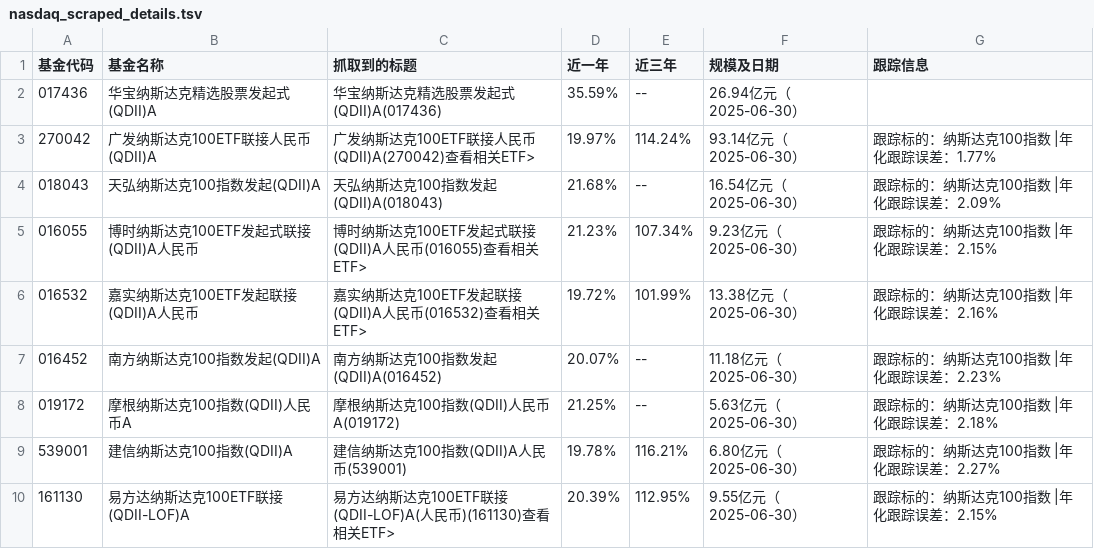
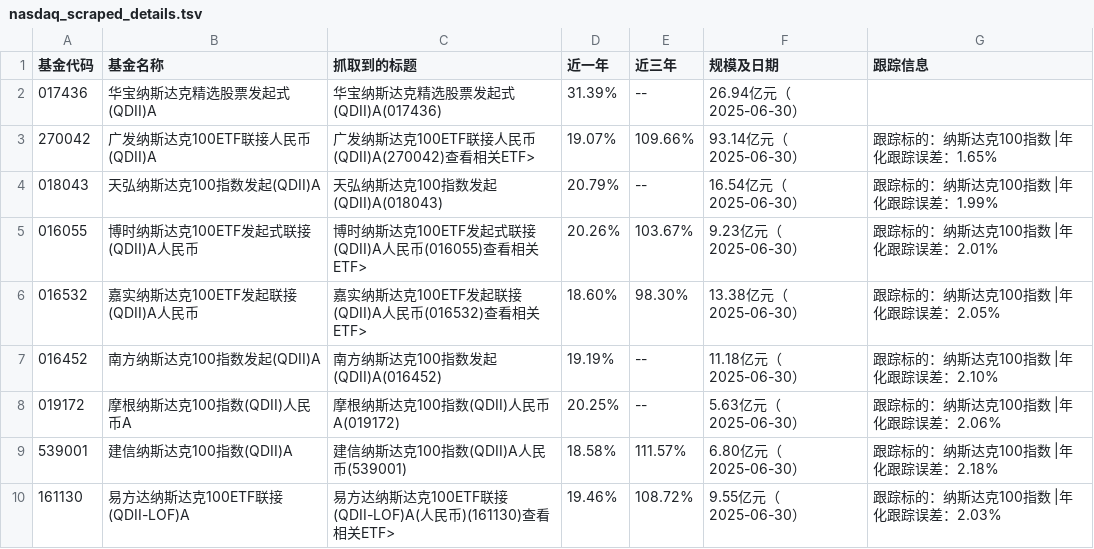
Before and after one commit to picasso250/NASDAQ-fond, a TSV file: nasdaq_scraped_details.tsv, drawn as a sheet.

```diff
--- a/nasdaq_scraped_details.tsv
+++ b/nasdaq_scraped_details.tsv
@@ -1,10 +1,10 @@
 基金代码	基金名称	抓取到的标题	近一年	近三年	规模及日期	跟踪信息
-017436	华宝纳斯达克精选股票发起式(QDII)A	华宝纳斯达克精选股票发起式(QDII)A(017436)	35.59%	--	26.94亿元（2025-06-30）	
-270042	广发纳斯达克100ETF联接人民币(QDII)A	广发纳斯达克100ETF联接人民币(QDII)A(270042)查看相关ETF>	19.97%	114.24%	93.14亿元（2025-06-30）	跟踪标的：纳斯达克100指数 |年化跟踪误差：1.77%
-018043	天弘纳斯达克100指数发起(QDII)A	天弘纳斯达克100指数发起(QDII)A(018043)	21.68%	--	16.54亿元（2025-06-30）	跟踪标的：纳斯达克100指数 |年化跟踪误差：2.09%
-016055	博时纳斯达克100ETF发起式联接(QDII)A人民币	博时纳斯达克100ETF发起式联接(QDII)A人民币(016055)查看相关ETF>	21.23%	107.34%	9.23亿元（2025-06-30）	跟踪标的：纳斯达克100指数 |年化跟踪误差：2.15%
-016532	嘉实纳斯达克100ETF发起联接(QDII)A人民币	嘉实纳斯达克100ETF发起联接(QDII)A人民币(016532)查看相关ETF>	19.72%	101.99%	13.38亿元（2025-06-30）	跟踪标的：纳斯达克100指数 |年化跟踪误差：2.16%
-016452	南方纳斯达克100指数发起(QDII)A	南方纳斯达克100指数发起(QDII)A(016452)	20.07%	--	11.18亿元（2025-06-30）	跟踪标的：纳斯达克100指数 |年化跟踪误差：2.23%
-019172	摩根纳斯达克100指数(QDII)人民币A	摩根纳斯达克100指数(QDII)人民币A(019172)	21.25%	--	5.63亿元（2025-06-30）	跟踪标的：纳斯达克100指数 |年化跟踪误差：2.18%
-539001	建信纳斯达克100指数(QDII)A	建信纳斯达克100指数(QDII)A人民币(539001)	19.78%	116.21%	6.80亿元（2025-06-30）	跟踪标的：纳斯达克100指数 |年化跟踪误差：2.27%
-161130	易方达纳斯达克100ETF联接(QDII-LOF)A	易方达纳斯达克100ETF联接(QDII-LOF)A(人民币)(161130)查看相关ETF>	20.39%	112.95%	9.55亿元（2025-06-30）	跟踪标的：纳斯达克100指数 |年化跟踪误差：2.15%
+017436	华宝纳斯达克精选股票发起式(QDII)A	华宝纳斯达克精选股票发起式(QDII)A(017436)	31.39%	--	26.94亿元（2025-06-30）	
+270042	广发纳斯达克100ETF联接人民币(QDII)A	广发纳斯达克100ETF联接人民币(QDII)A(270042)查看相关ETF>	19.07%	109.66%	93.14亿元（2025-06-30）	跟踪标的：纳斯达克100指数 |年化跟踪误差：1.65%
+018043	天弘纳斯达克100指数发起(QDII)A	天弘纳斯达克100指数发起(QDII)A(018043)	20.79%	--	16.54亿元（2025-06-30）	跟踪标的：纳斯达克100指数 |年化跟踪误差：1.99%
+016055	博时纳斯达克100ETF发起式联接(QDII)A人民币	博时纳斯达克100ETF发起式联接(QDII)A人民币(016055)查看相关ETF>	20.26%	103.67%	9.23亿元（2025-06-30）	跟踪标的：纳斯达克100指数 |年化跟踪误差：2.01%
+016532	嘉实纳斯达克100ETF发起联接(QDII)A人民币	嘉实纳斯达克100ETF发起联接(QDII)A人民币(016532)查看相关ETF>	18.60%	98.30%	13.38亿元（2025-06-30）	跟踪标的：纳斯达克100指数 |年化跟踪误差：2.05%
+016452	南方纳斯达克100指数发起(QDII)A	南方纳斯达克100指数发起(QDII)A(016452)	19.19%	--	11.18亿元（2025-06-30）	跟踪标的：纳斯达克100指数 |年化跟踪误差：2.10%
+019172	摩根纳斯达克100指数(QDII)人民币A	摩根纳斯达克100指数(QDII)人民币A(019172)	20.25%	--	5.63亿元（2025-06-30）	跟踪标的：纳斯达克100指数 |年化跟踪误差：2.06%
+539001	建信纳斯达克100指数(QDII)A	建信纳斯达克100指数(QDII)A人民币(539001)	18.58%	111.57%	6.80亿元（2025-06-30）	跟踪标的：纳斯达克100指数 |年化跟踪误差：2.18%
+161130	易方达纳斯达克100ETF联接(QDII-LOF)A	易方达纳斯达克100ETF联接(QDII-LOF)A(人民币)(161130)查看相关ETF>	19.46%	108.72%	9.55亿元（2025-06-30）	跟踪标的：纳斯达克100指数 |年化跟踪误差：2.03%
```
Also changed, not shown: nasdaq_fund_data.tsv, 2 other files.
